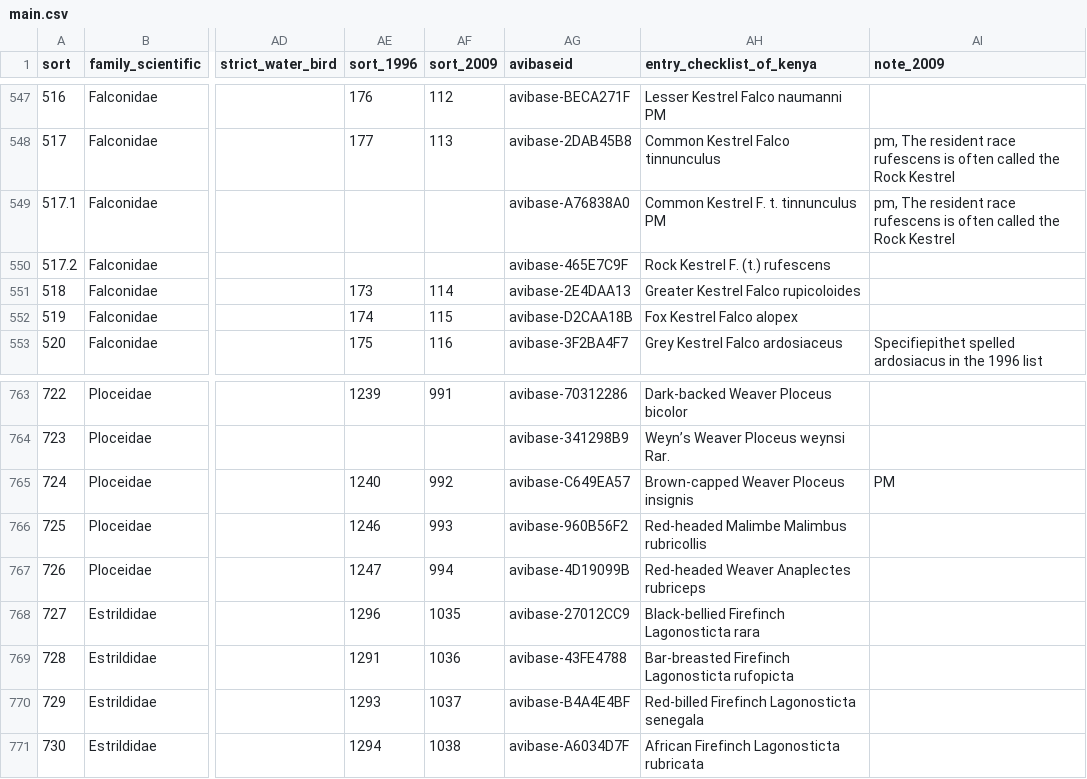
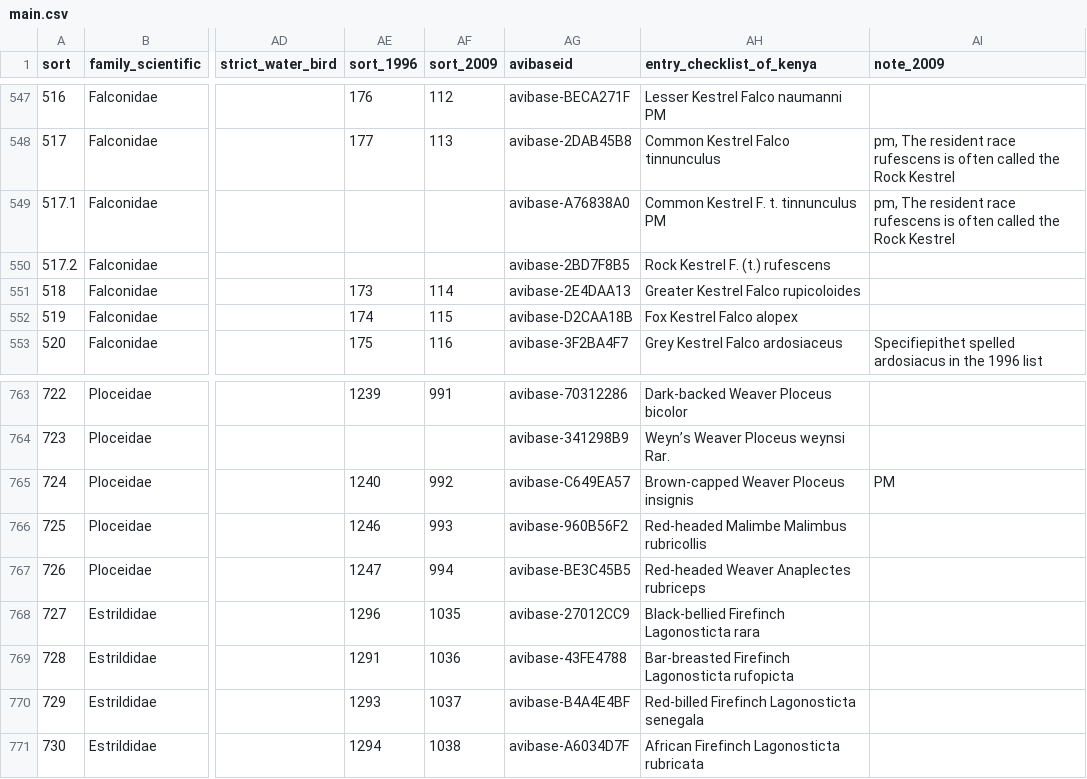
Before and after one commit to A-Rocha-Kenya/Birds-of-Kenya, a CSV file: data/v2019.1/main.csv, drawn as a sheet; only a part is shown, gaps mark what is left out; the diff names each change by its address in the sheet, - before the commit and + after, or states it on an @@ line.

```diff
--- a/data/v2019.1/main.csv
+++ b/data/v2019.1/main.csv
-AG550 (avibaseid): avibase-465E7C9F
+AG550 (avibaseid): avibase-2BD7F8B5
-AG767 (avibaseid): avibase-4D19099B
+AG767 (avibaseid): avibase-BE3C45B5
```
Also changed, not shown: data/v2019.1/repairs.csv.
